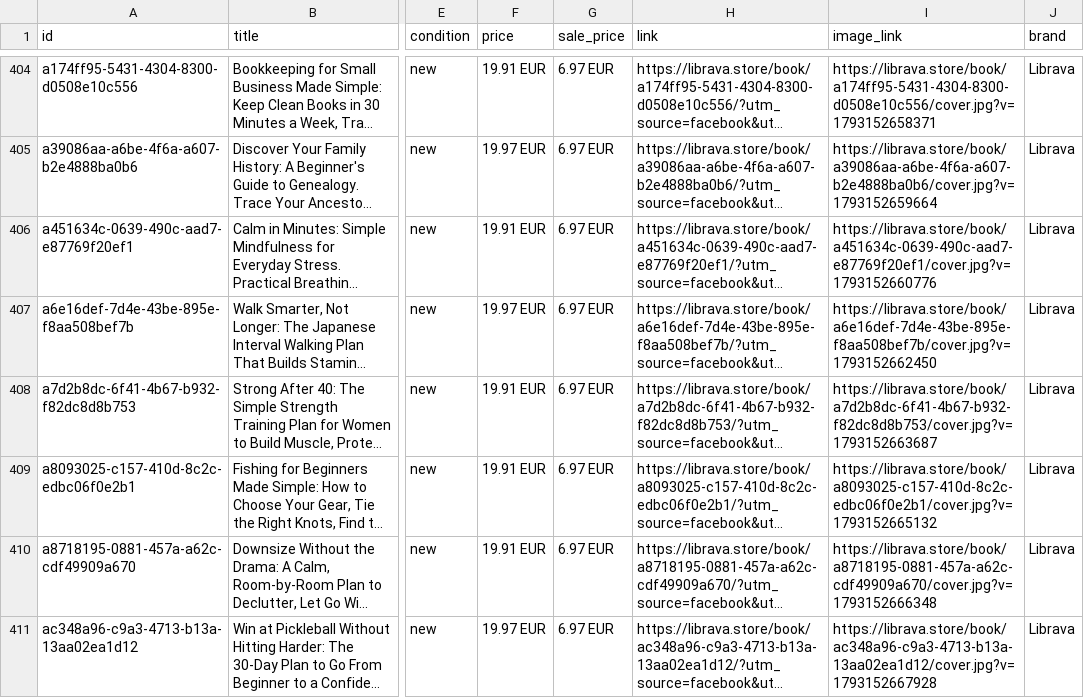
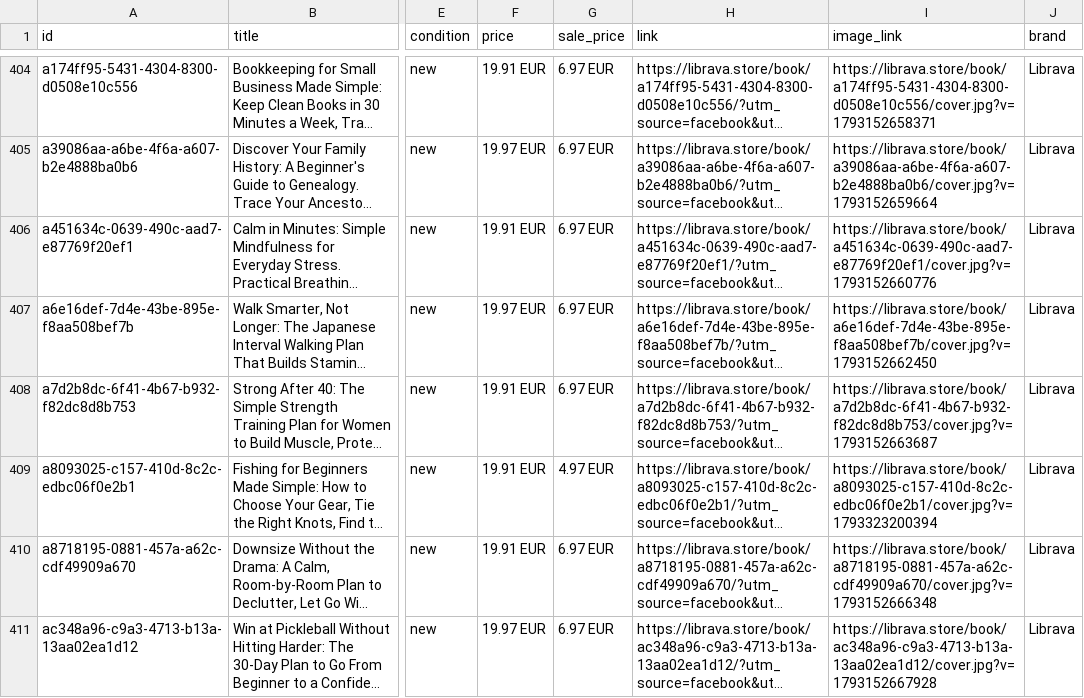
Before and after one commit to Essens2022/librava, a CSV file: feed/meta.csv, drawn as a sheet; only a part is shown, gaps mark what is left out; long unchanged cells end in …; the diff names each change by its address in the sheet, - before the commit and + after, or states it on an @@ line.

```diff
--- a/feed/meta.csv
+++ b/feed/meta.csv
-G409 (sale_price): 6.97 EUR
+G409 (sale_price): 4.97 EUR
-I409 (image_link): https://librava.store/book/a8093025-c157-410d-8c2c-edbc06f0e2b1/cover.jpg?v=1793152665132
+I409 (image_link): https://librava.store/book/a8093025-c157-410d-8c2c-edbc06f0e2b1/cover.jpg?v=1793323200394
```
Also changed, not shown: 4 other files.
